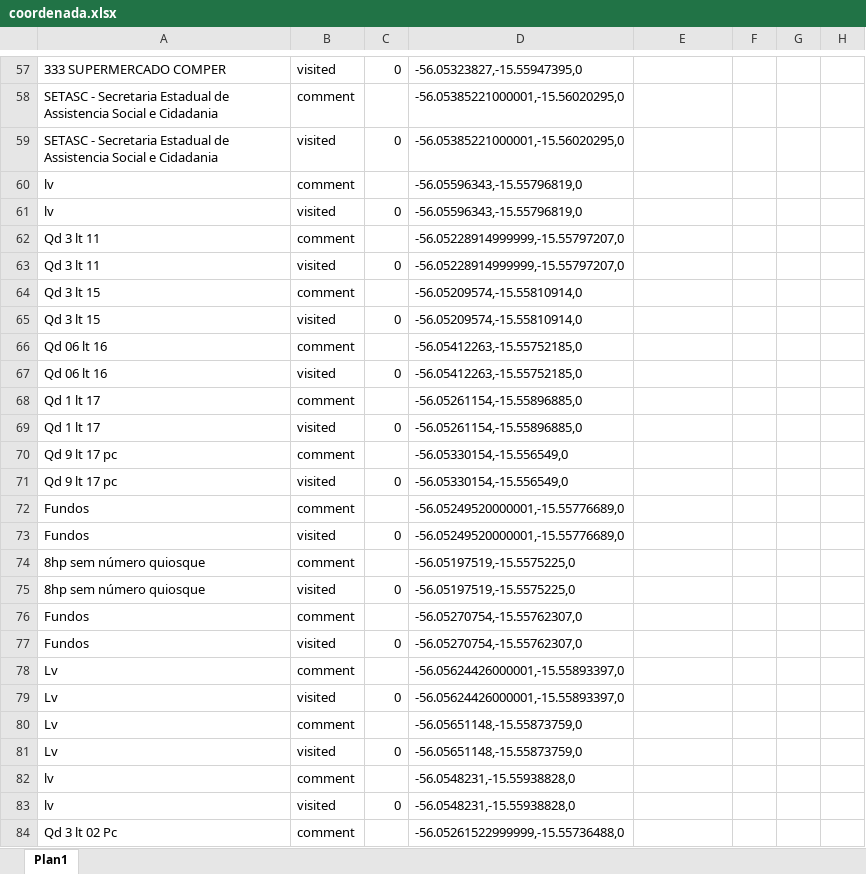
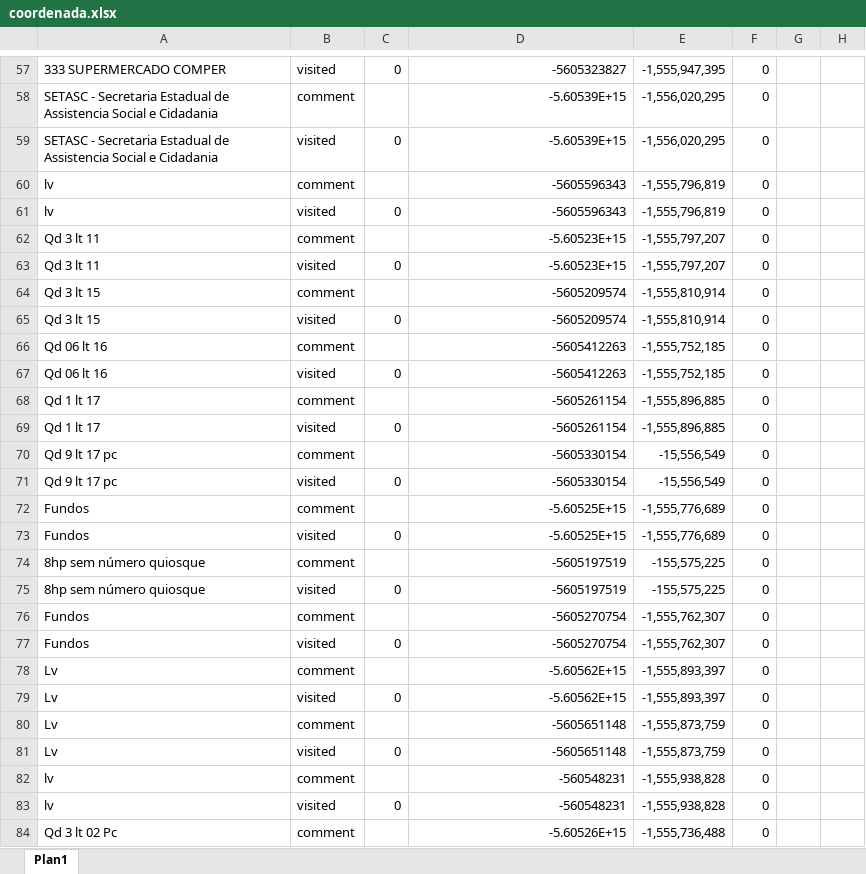
Before and after one commit to Ton-Chyod-s/Tux.exe-web-scraping, an Excel workbook: coordenada.xlsx, sheet Plan1, drawn as a sheet; only a part is shown, gaps mark what is left out; values as stored, in another font and other column widths than the file's, no borders; table styles not drawn; the diff covers the shown part only; the diff names each change by its address in the sheet, - before the commit and + after, or states it on an @@ line.

```diff
--- a/coordenada.xlsx (sheet Plan1)
+++ b/coordenada.xlsx (sheet Plan1)
-D57: -56.05323827,-15.55947395,0
+D57: -5605323827
-E57: (empty)
+E57: -1,555,947,395
-F57:F84: (empty)
+F57:F84: 0
-D58:D59: -56.05385221000001,-15.56020295,0
+D58:D59: -5.60539E+15
-E58:E59: (empty)
+E58:E59: -1,556,020,295
-D60:D61: -56.05596343,-15.55796819,0
+D60:D61: -5605596343
-E60:E61: (empty)
+E60:E61: -1,555,796,819
-D62:D63: -56.05228914999999,-15.55797207,0
+D62:D63: -5.60523E+15
-E62:E63: (empty)
+E62:E63: -1,555,797,207
-D64:D65: -56.05209574,-15.55810914,0
+D64:D65: -5605209574
-E64:E65: (empty)
+E64:E65: -1,555,810,914
-D66:D67: -56.05412263,-15.55752185,0
+D66:D67: -5605412263
-E66:E67: (empty)
+E66:E67: -1,555,752,185
-D68:D69: -56.05261154,-15.55896885,0
+D68:D69: -5605261154
-E68:E69: (empty)
+E68:E69: -1,555,896,885
-D70:D71: -56.05330154,-15.556549,0
+D70:D71: -5605330154
-E70:E71: (empty)
+E70:E71: -15,556,549
-D72:D73: -56.05249520000001,-15.55776689,0
+D72:D73: -5.60525E+15
-E72:E73: (empty)
+E72:E73: -1,555,776,689
-D74:D75: -56.05197519,-15.5575225,0
+D74:D75: -5605197519
-E74:E75: (empty)
+E74:E75: -155,575,225
-D76:D77: -56.05270754,-15.55762307,0
+D76:D77: -5605270754
-E76:E77: (empty)
+E76:E77: -1,555,762,307
-D78:D79: -56.05624426000001,-15.55893397,0
+D78:D79: -5.60562E+15
-E78:E79: (empty)
+E78:E79: -1,555,893,397
-D80:D81: -56.05651148,-15.55873759,0
+D80:D81: -5605651148
-E80:E81: (empty)
+E80:E81: -1,555,873,759
-D82:D83: -56.0548231,-15.55938828,0
+D82:D83: -560548231
-E82:E83: (empty)
+E82:E83: -1,555,938,828
-D84: -56.05261522999999,-15.55736488,0
+D84: -5.60526E+15
-E84: (empty)
+E84: -1,555,736,488
```
Also changed, not shown: 1244 edited cells elsewhere in this sheet, 2 other files.
